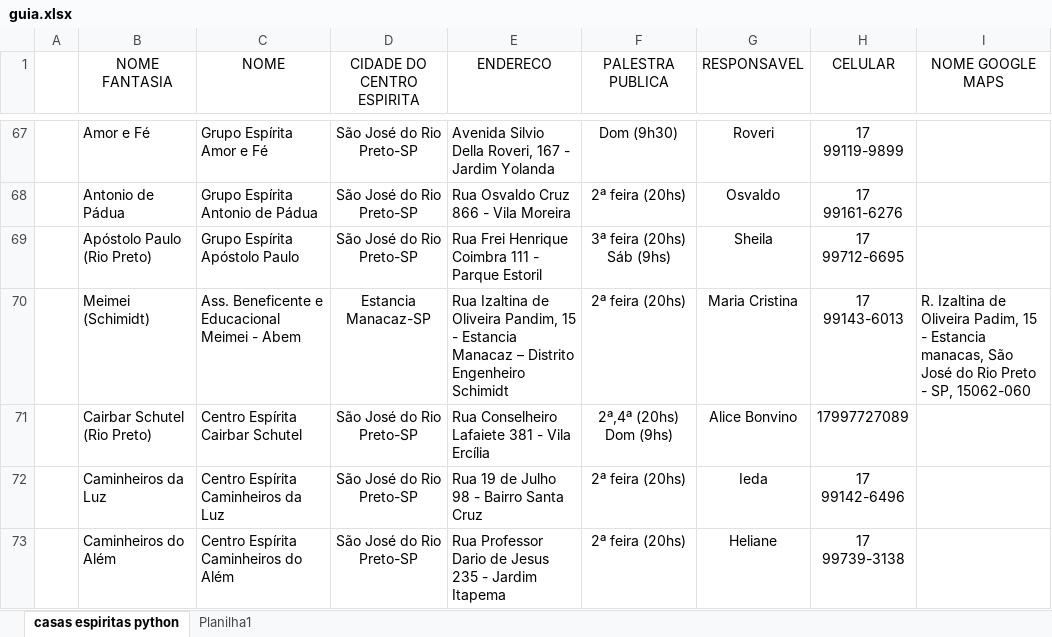
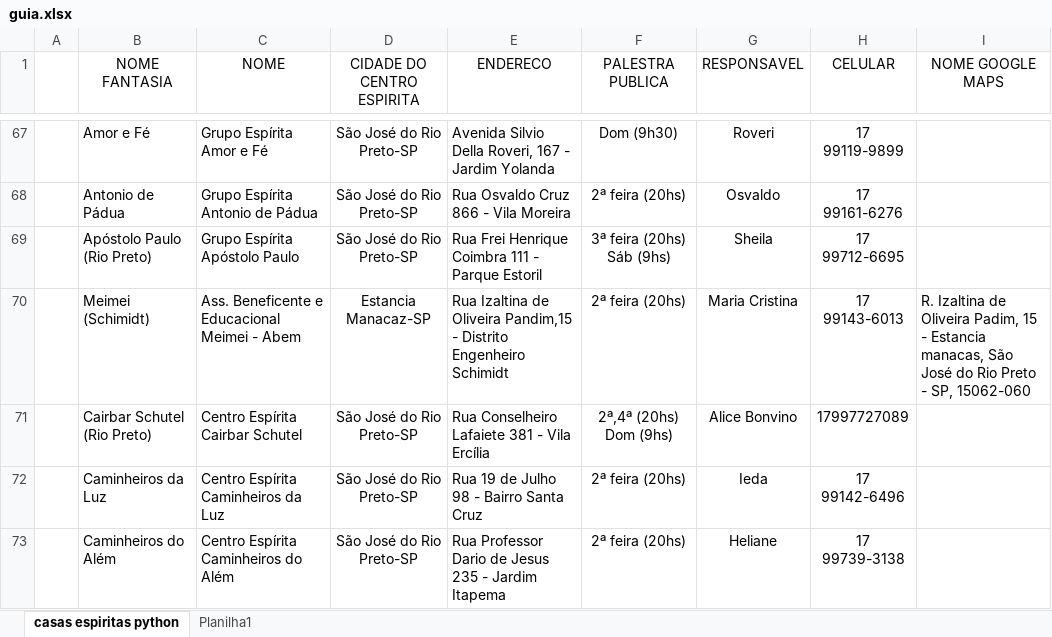
Before and after one commit to ConexaoEspirita/guia_espirita, an Excel workbook: guia.xlsx, sheet casas espiritas python, drawn as a sheet; only a part is shown, gaps mark what is left out; values as stored, in another font and other column widths than the file's, no borders; the diff names each change by its address in the sheet, - before the commit and + after, or states it on an @@ line.

Commit message:
Add files via upload

```diff
--- a/guia.xlsx (sheet casas espiritas python)
+++ b/guia.xlsx (sheet casas espiritas python)
-E70 (ENDERECO): …de Oliveira Pandim, 15 - Estancia Manacaz – Distrito Engenheiro…
+E70 (ENDERECO): …de Oliveira Pandim,15 - Distrito Engenheiro…
```
